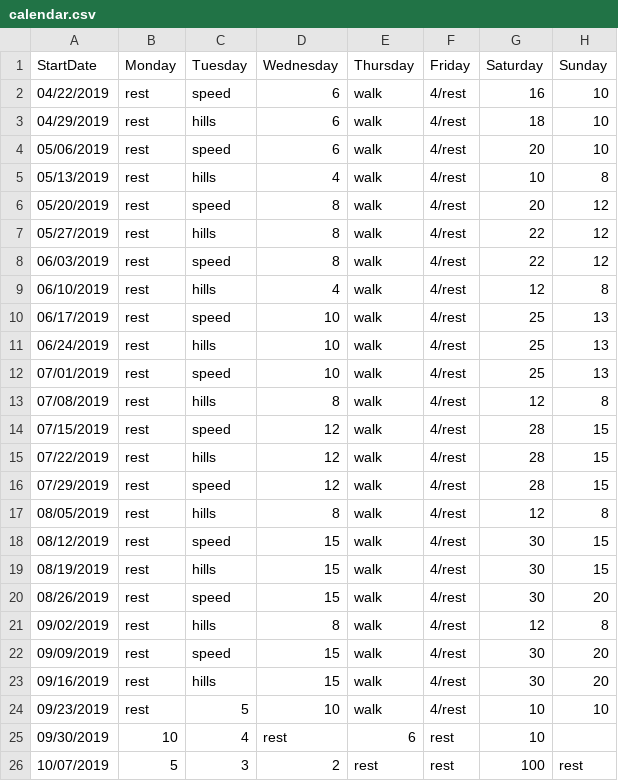
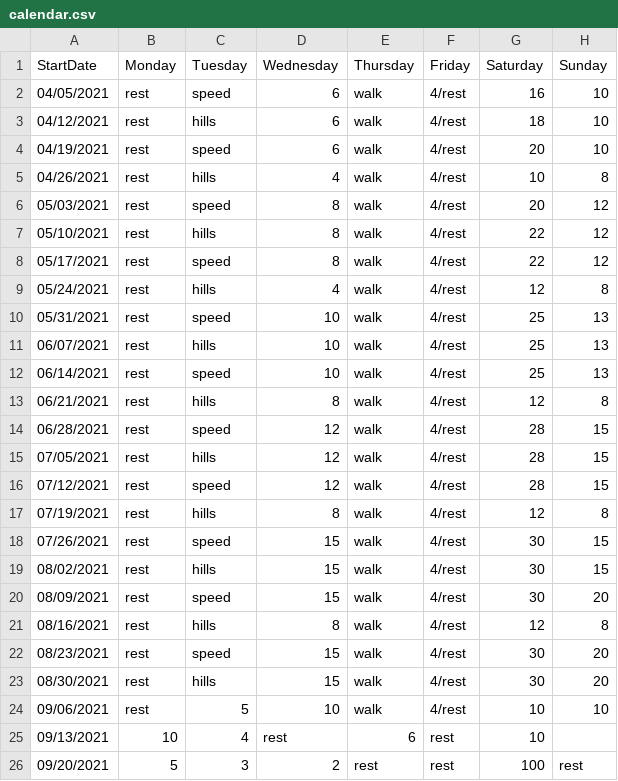
Before and after one commit to oddball707/trainingCalendar, a CSV file: data/calendar.csv, drawn as a sheet.

```diff
--- a/data/calendar.csv
+++ b/data/calendar.csv
@@ -1,26 +1,26 @@
 StartDate,Monday,Tuesday,Wednesday,Thursday,Friday,Saturday,Sunday
-04/22/2019,rest,speed,6,walk,4/rest,16,10
-04/29/2019,rest,hills,6,walk,4/rest,18,10
-05/06/2019,rest,speed,6,walk,4/rest,20,10
-05/13/2019,rest,hills,4,walk,4/rest,10,8
-05/20/2019,rest,speed,8,walk,4/rest,20,12
-05/27/2019,rest,hills,8,walk,4/rest,22,12
-06/03/2019,rest,speed,8,walk,4/rest,22,12
-06/10/2019,rest,hills,4,walk,4/rest,12,8
-06/17/2019,rest,speed,10,walk,4/rest,25,13
-06/24/2019,rest,hills,10,walk,4/rest,25,13
-07/01/2019,rest,speed,10,walk,4/rest,25,13
-07/08/2019,rest,hills,8,walk,4/rest,12,8
-07/15/2019,rest,speed,12,walk,4/rest,28,15
-07/22/2019,rest,hills,12,walk,4/rest,28,15
-07/29/2019,rest,speed,12,walk,4/rest,28,15
-08/05/2019,rest,hills,8,walk,4/rest,12,8
-08/12/2019,rest,speed,15,walk,4/rest,30,15
-08/19/2019,rest,hills,15,walk,4/rest,30,15
-08/26/2019,rest,speed,15,walk,4/rest,30,20
-09/02/2019,rest,hills,8,walk,4/rest,12,8
-09/09/2019,rest,speed,15,walk,4/rest,30,20
-09/16/2019,rest,hills,15,walk,4/rest,30,20
-09/23/2019,rest,5,10,walk,4/rest,10,10
-09/30/2019,10,4,rest,6,rest,10,
-10/07/2019,5,3,2,rest,rest,100,rest
+04/05/2021,rest,speed,6,walk,4/rest,16,10
+04/12/2021,rest,hills,6,walk,4/rest,18,10
+04/19/2021,rest,speed,6,walk,4/rest,20,10
+04/26/2021,rest,hills,4,walk,4/rest,10,8
+05/03/2021,rest,speed,8,walk,4/rest,20,12
+05/10/2021,rest,hills,8,walk,4/rest,22,12
+05/17/2021,rest,speed,8,walk,4/rest,22,12
+05/24/2021,rest,hills,4,walk,4/rest,12,8
+05/31/2021,rest,speed,10,walk,4/rest,25,13
+06/07/2021,rest,hills,10,walk,4/rest,25,13
+06/14/2021,rest,speed,10,walk,4/rest,25,13
+06/21/2021,rest,hills,8,walk,4/rest,12,8
+06/28/2021,rest,speed,12,walk,4/rest,28,15
+07/05/2021,rest,hills,12,walk,4/rest,28,15
+07/12/2021,rest,speed,12,walk,4/rest,28,15
+07/19/2021,rest,hills,8,walk,4/rest,12,8
+07/26/2021,rest,speed,15,walk,4/rest,30,15
+08/02/2021,rest,hills,15,walk,4/rest,30,15
+08/09/2021,rest,speed,15,walk,4/rest,30,20
+08/16/2021,rest,hills,8,walk,4/rest,12,8
+08/23/2021,rest,speed,15,walk,4/rest,30,20
+08/30/2021,rest,hills,15,walk,4/rest,30,20
+09/06/2021,rest,5,10,walk,4/rest,10,10
+09/13/2021,10,4,rest,6,rest,10,
+09/20/2021,5,3,2,rest,rest,100,rest
```
Also changed, not shown: 11 other files.
